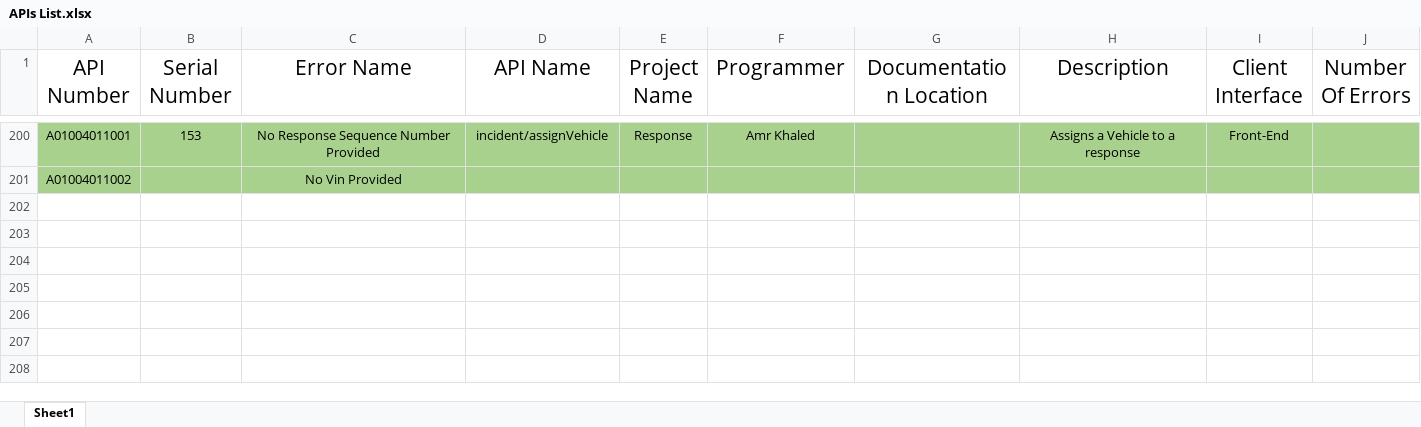
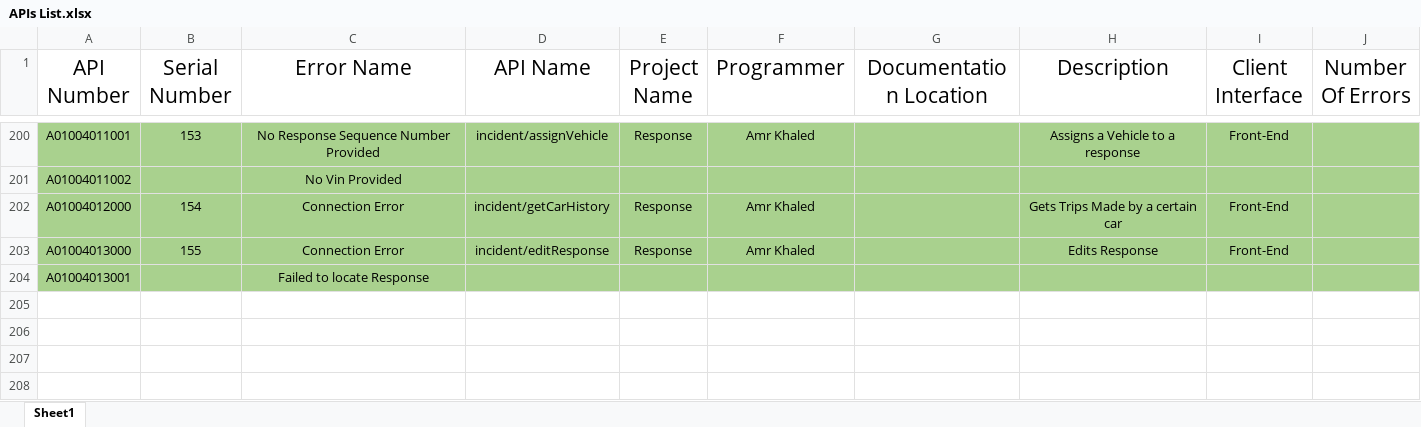
Before and after one commit to amrkh97/AMS-DB, an Excel workbook: APIs List.xlsx, sheet Sheet1, drawn as a sheet; only a part is shown, gaps mark what is left out; values as stored, in another font and other column widths than the file's, no borders; the diff names each change by its address in the sheet, - before the commit and + after, or states it on an @@ line.

Commit message:
Added Response Codes for new APIs

```diff
--- a/APIs List.xlsx (sheet Sheet1)
+++ b/APIs List.xlsx (sheet Sheet1)
-row 202: (empty)
+row 202: A01004012000 | 154 | Connection Error | incident/getCarHistory | Response | Amr Khaled |  | Gets Trips Made by a certain car | Front-End
-A202:J204 fill: none
+A202:J204 fill: #A9D18E
-row 203: (empty)
+row 203: A01004013000 | 155 | Connection Error | incident/editResponse | Response | Amr Khaled |  | Edits Response | Front-End
-row 204: (empty)
+row 204: A01004013001 |  | Failed to locate Response
```
